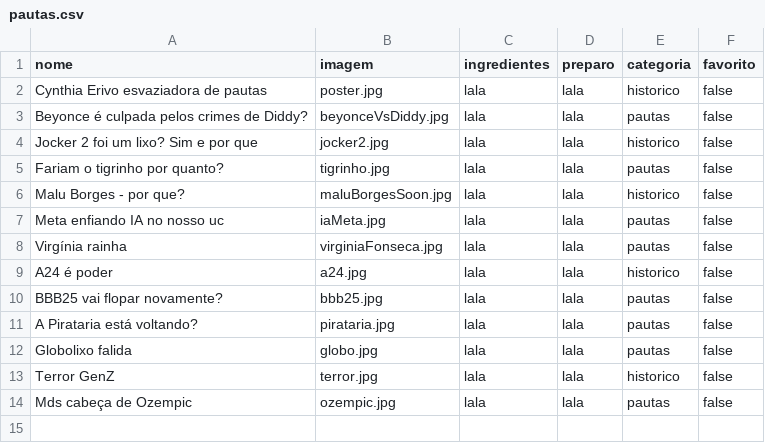
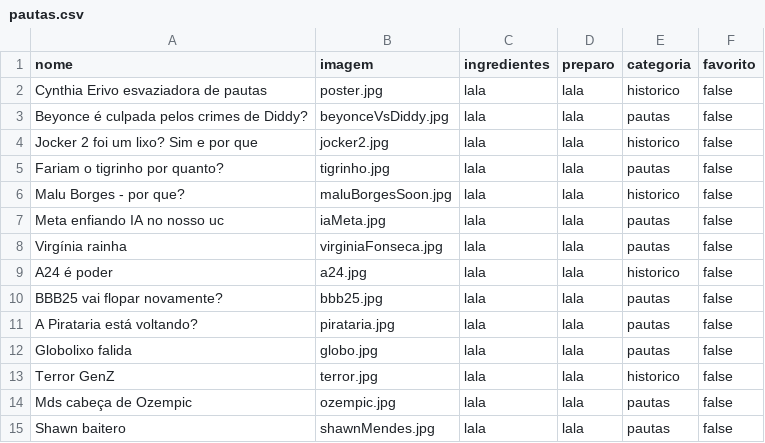
Before and after one commit to Shahdaddana/pautasPodcast, a CSV file: pautas.csv, drawn as a sheet.

Commit message:
Update pautas.csv

```diff
--- a/pautas.csv
+++ b/pautas.csv
@@ -14 +14,2 @@ Terror GenZ, terror.jpg,"lala", "lala", historico, false
 Mds cabeça de Ozempic, ozempic.jpg,"lala", "lala", pautas, false
+Shawn baitero, shawnMendes.jpg,"lala", "lala", pautas, false
```
